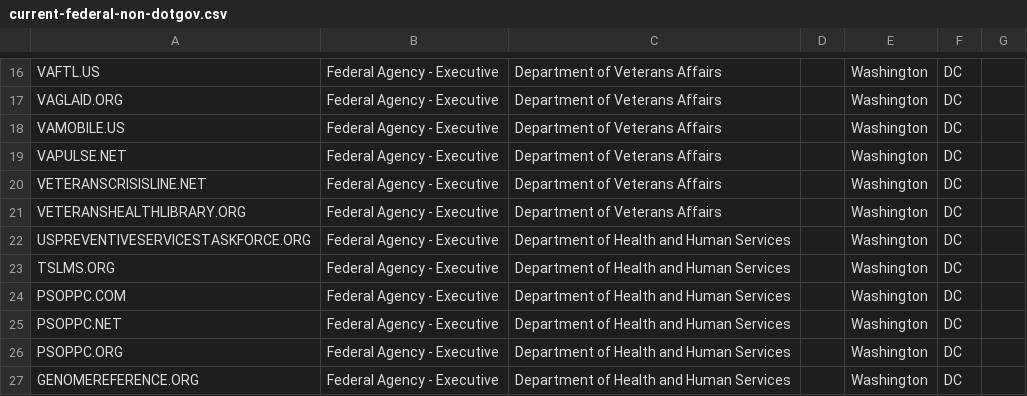
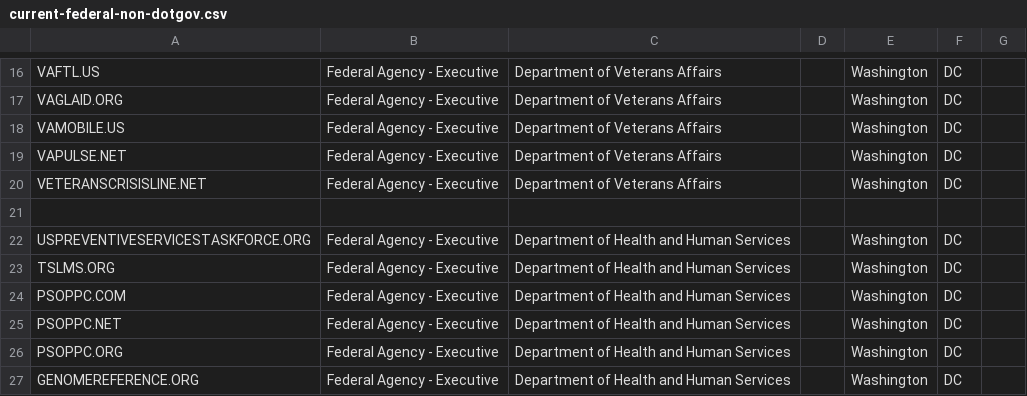
Before and after one commit to cisagov/scan-target-data, a CSV file: current-federal-non-dotgov.csv, drawn as a sheet; only a part is shown, gaps mark what is left out; the diff names each change by its address in the sheet, - before the commit and + after, or states it on an @@ line.

Commit message:
Removing VA Domain
Per VA's request, they no longer own this domain and it can be removed out of scope for their HTTPS and Trustworthy Email compliance reports.

```diff
--- a/current-federal-non-dotgov.csv
+++ b/current-federal-non-dotgov.csv
-row 21: VETERANSHEALTHLIBRARY.ORG | Federal Agency - Executive | Department of Veterans Affairs |  | Washington | DC
+row 21: (empty)
```
